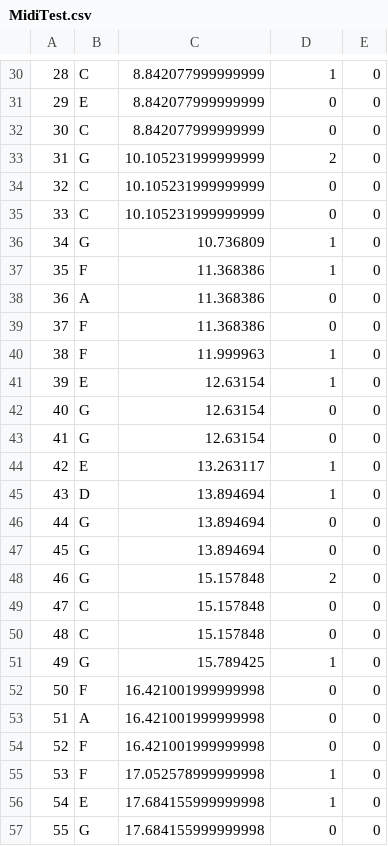
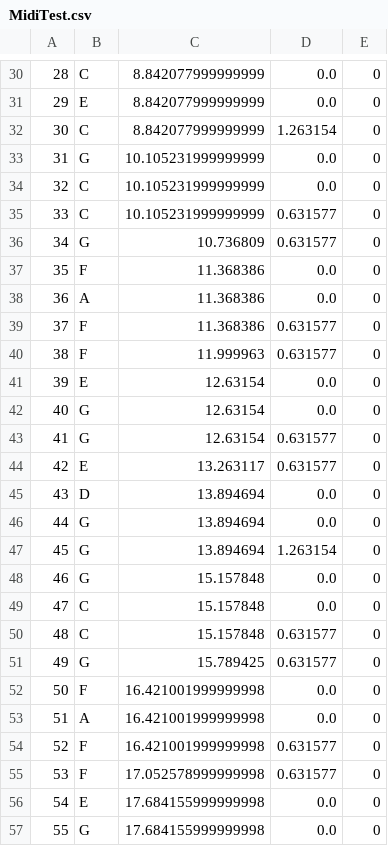
Before and after one commit to kellyhyun/me366jgroup6, a CSV file: MidiTest.csv, drawn as a sheet; only a part is shown, gaps mark what is left out; the diff covers the shown part only.

```diff
--- a/MidiTest.csv
+++ b/MidiTest.csv
@@ -30,28 +30,28 @@
-28,C,8.842077999999999,1,0
-29,E,8.842077999999999,0,0
-30,C,8.842077999999999,0,0
-31,G,10.105231999999999,2,0
-32,C,10.105231999999999,0,0
-33,C,10.105231999999999,0,0
-34,G,10.736809,1,0
-35,F,11.368386,1,0
-36,A,11.368386,0,0
-37,F,11.368386,0,0
-38,F,11.999963,1,0
-39,E,12.63154,1,0
-40,G,12.63154,0,0
-41,G,12.63154,0,0
-42,E,13.263117,1,0
-43,D,13.894694,1,0
-44,G,13.894694,0,0
-45,G,13.894694,0,0
-46,G,15.157848,2,0
-47,C,15.157848,0,0
-48,C,15.157848,0,0
-49,G,15.789425,1,0
-50,F,16.421001999999998,0,0
-51,A,16.421001999999998,0,0
-52,F,16.421001999999998,0,0
-53,F,17.052578999999998,1,0
-54,E,17.684155999999998,1,0
-55,G,17.684155999999998,0,0
+28,C,8.842077999999999,0.0,0
+29,E,8.842077999999999,0.0,0
+30,C,8.842077999999999,1.263154,0
+31,G,10.105231999999999,0.0,0
+32,C,10.105231999999999,0.0,0
+33,C,10.105231999999999,0.631577,0
+34,G,10.736809,0.631577,0
+35,F,11.368386,0.0,0
+36,A,11.368386,0.0,0
+37,F,11.368386,0.631577,0
+38,F,11.999963,0.631577,0
+39,E,12.63154,0.0,0
+40,G,12.63154,0.0,0
+41,G,12.63154,0.631577,0
+42,E,13.263117,0.631577,0
+43,D,13.894694,0.0,0
+44,G,13.894694,0.0,0
+45,G,13.894694,1.263154,0
+46,G,15.157848,0.0,0
+47,C,15.157848,0.0,0
+48,C,15.157848,0.631577,0
+49,G,15.789425,0.631577,0
+50,F,16.421001999999998,0.0,0
+51,A,16.421001999999998,0.0,0
+52,F,16.421001999999998,0.631577,0
+53,F,17.052578999999998,0.631577,0
+54,E,17.684155999999998,0.0,0
+55,G,17.684155999999998,0.0,0
```
Also changed, not shown: 66 edited cells elsewhere in this file, 2 other files.
